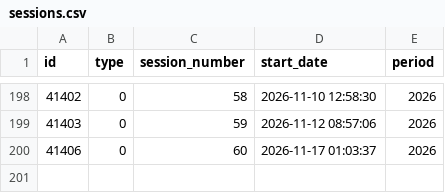
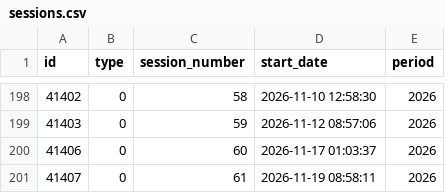
Before and after one commit to guyo14/banana-congresogt-site, a CSV file: data/sessions.csv, drawn as a sheet; only a part is shown, gaps mark what is left out.

```diff
--- a/data/sessions.csv
+++ b/data/sessions.csv
@@ -200 +200,2 @@ id,type,session_number,start_date,period
 41406,0,60,2026-11-17 01:03:37,2026
+41407,0,61,2026-11-19 08:58:11,2026
```
Also changed, not shown: data/attendance.csv, data/block_stats.csv, 6 other files.
